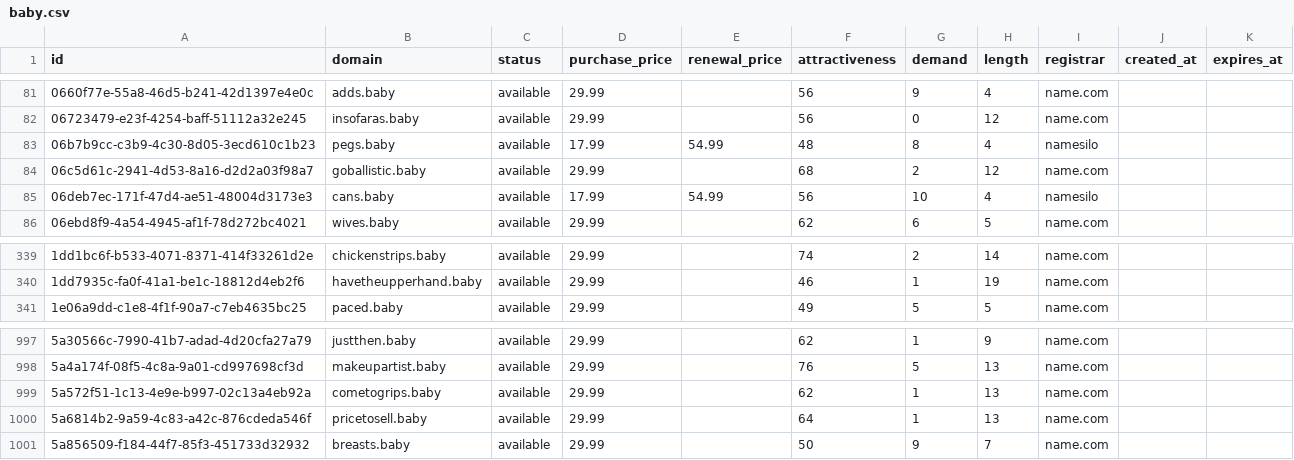
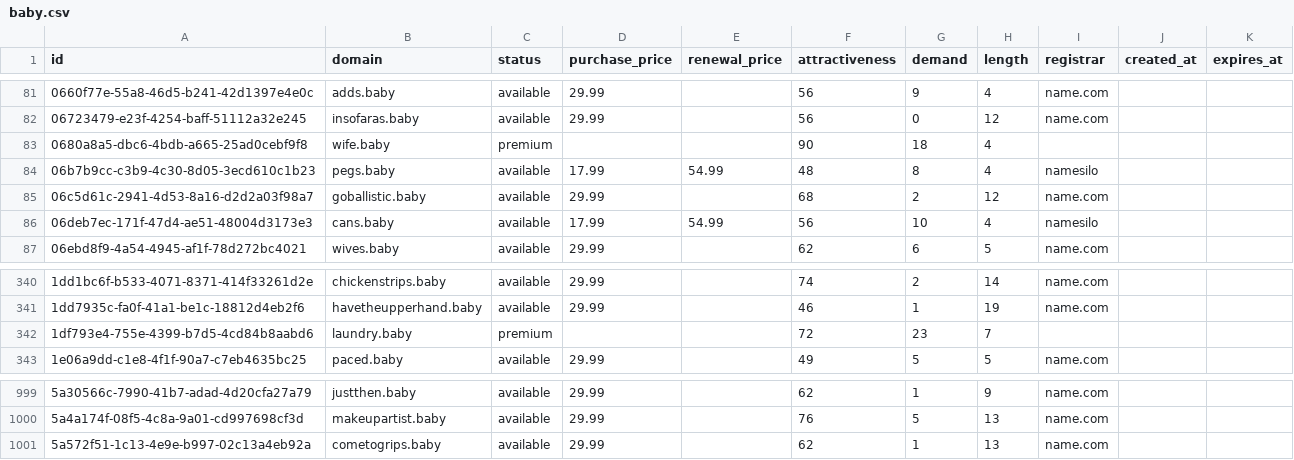
Before and after one commit to UniqueDomains/baby-oneword-domains, a CSV file: baby.csv, drawn as a sheet; only a part is shown, gaps mark what is left out; removed rows and columns are numbered as before the commit, all else as after; the diff names each change by its address in the sheet, - before the commit and + after, or states it on an @@ line.

Commit message:
Domains update

```diff
--- a/baby.csv
+++ b/baby.csv
+row 83: 0680a8a5-dbc6-4bdb-a665-25ad0cebf9f8 | wife.baby | premium |  |  | 90 | 18 | 4
+row 342: 1df793e4-755e-4399-b7d5-4cd84b8aabd6 | laundry.baby | premium |  |  | 72 | 23 | 7
-row 1000: 5a6814b2-9a59-4c83-a42c-876cdeda546f | pricetosell.baby | available | 29.99 |  | 64 | 1 | 13 | name.com
-row 1001: 5a856509-f184-44f7-85f3-451733d32932 | breasts.baby | available | 29.99 |  | 50 | 9 | 7 | name.com
```
Also changed, not shown: 1 other file.
